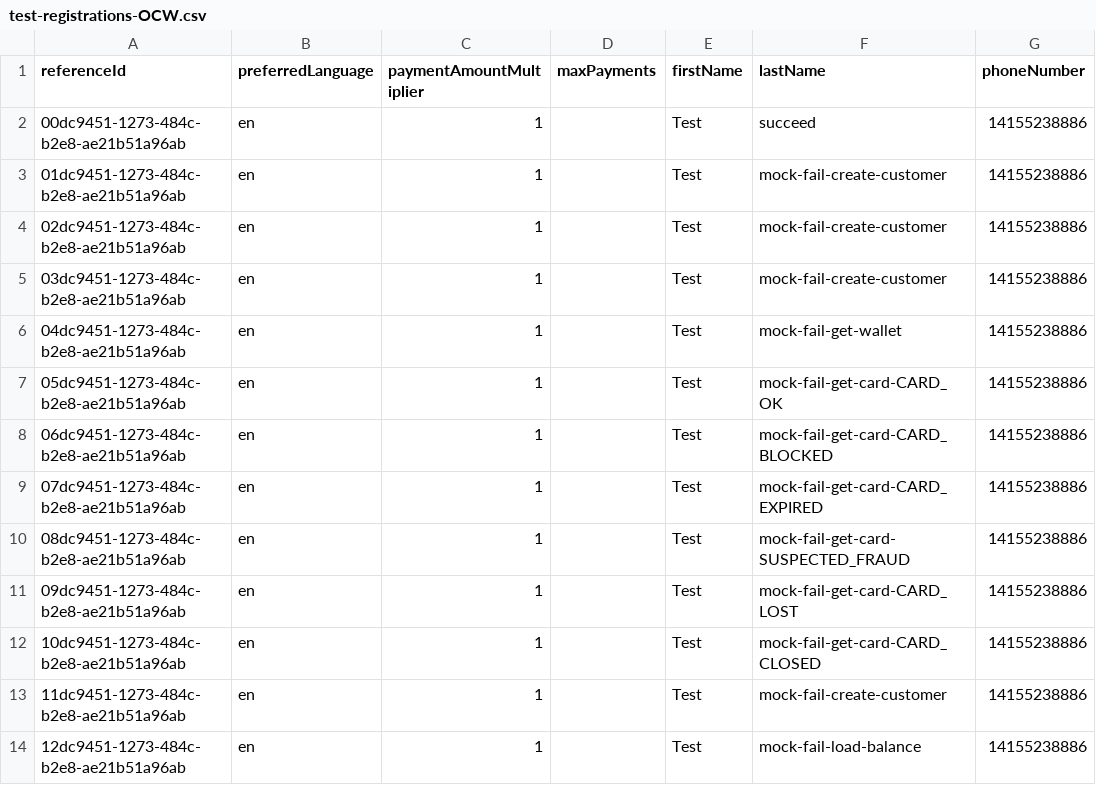
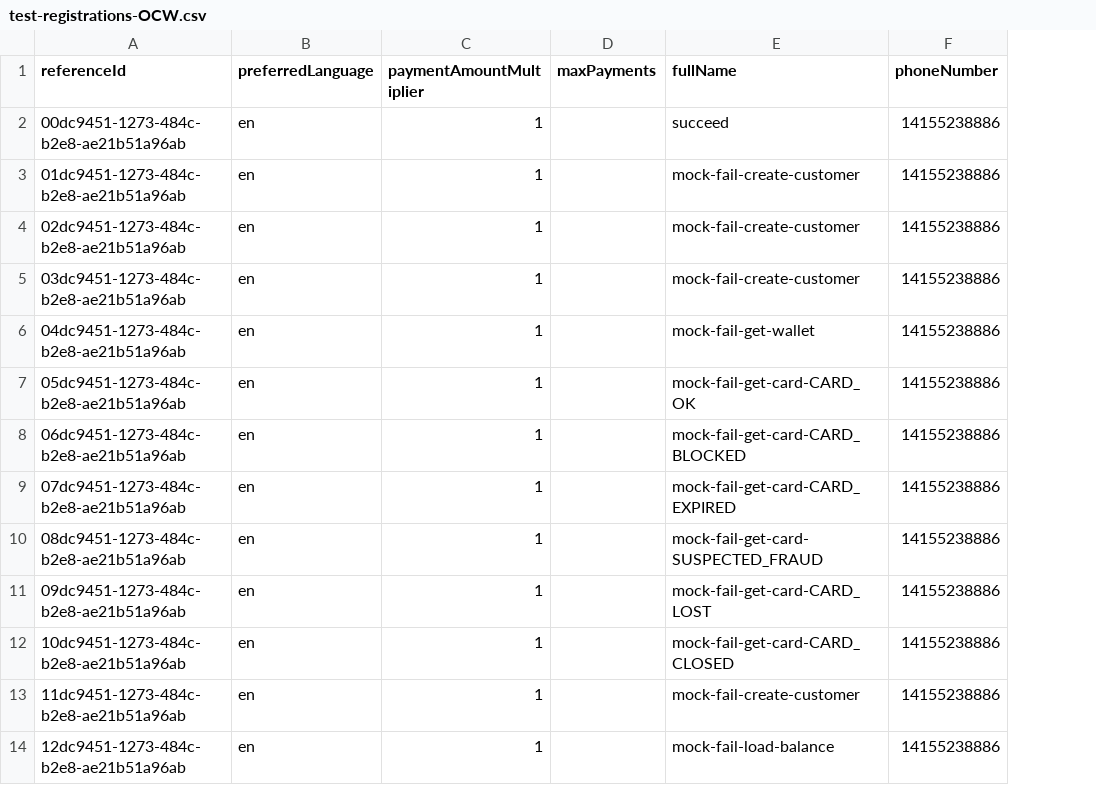
Before and after one commit to global-121/121-platform, a CSV file: e2e/test-registration-data/test-registrations-OCW.csv, drawn as a sheet; only a part is shown; removed rows and columns are numbered as before the commit, all else as after; the diff names each change by its address in the sheet, - before the commit and + after, or states it on an @@ line.

Commit message:
Update test files and the test

```diff
--- a/e2e/test-registration-data/test-registrations-OCW.csv
+++ b/e2e/test-registration-data/test-registrations-OCW.csv
-column E (firstName), rows 2-14: all Test
-E1: lastName
+E1: fullName
```
Also changed, not shown: 2 other files.
